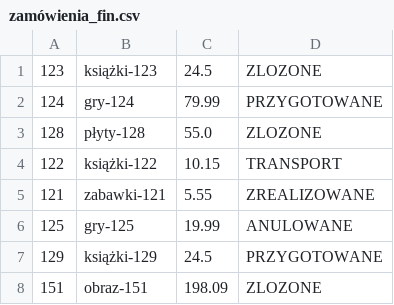
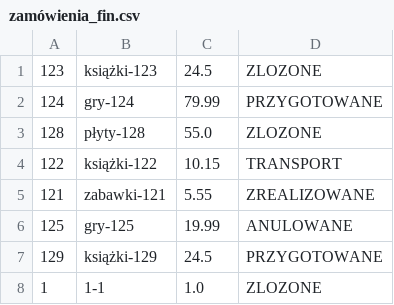
Before and after one commit to mirogordon/kod, a CSV file: zamówienia_fin.csv, drawn as a sheet.

```diff
--- a/zamówienia_fin.csv
+++ b/zamówienia_fin.csv
@@ -7,2 +7,2 @@
 129;książki-129;24.5;PRZYGOTOWANE
-151;obraz-151;198.09;ZLOZONE
+1;1-1;1.0;ZLOZONE
```
Also changed, not shown: zamówienia.csv, 4 other files.
